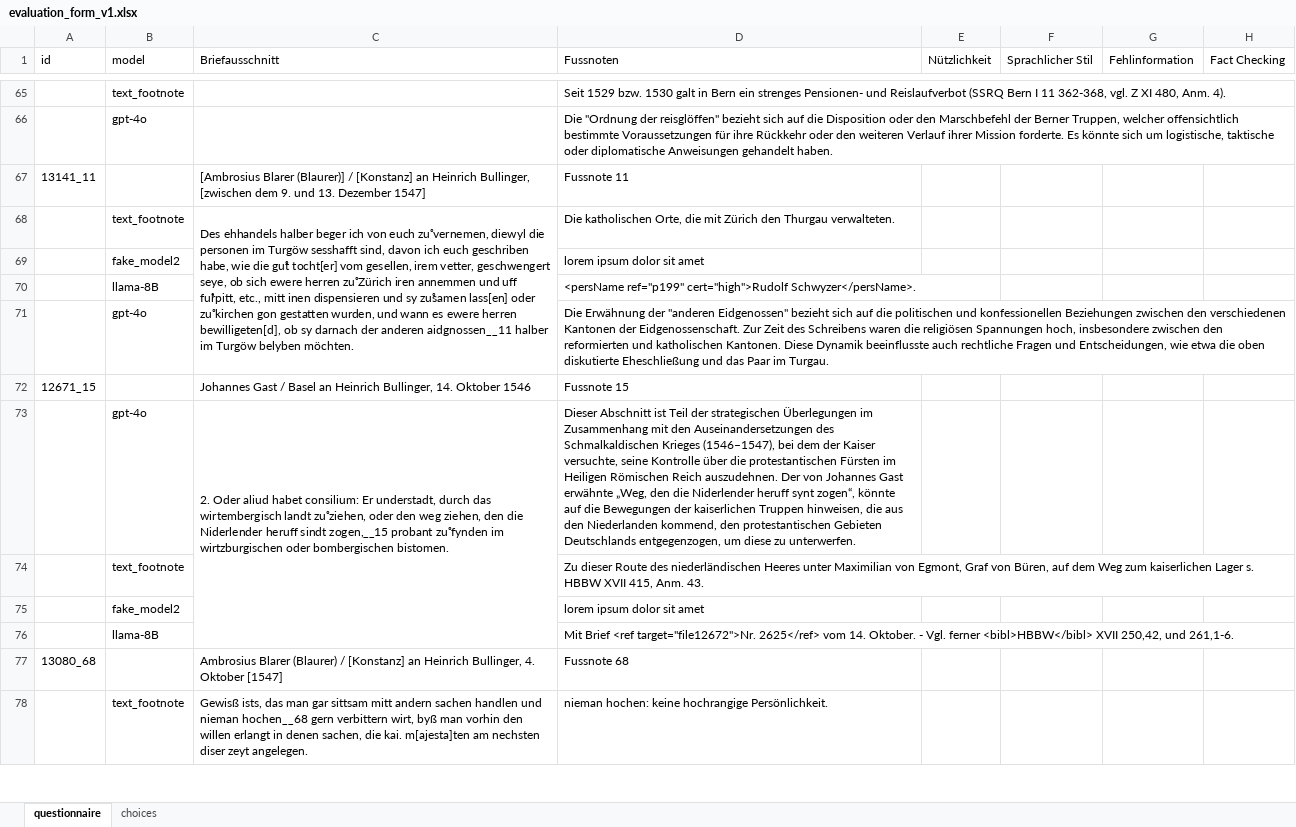
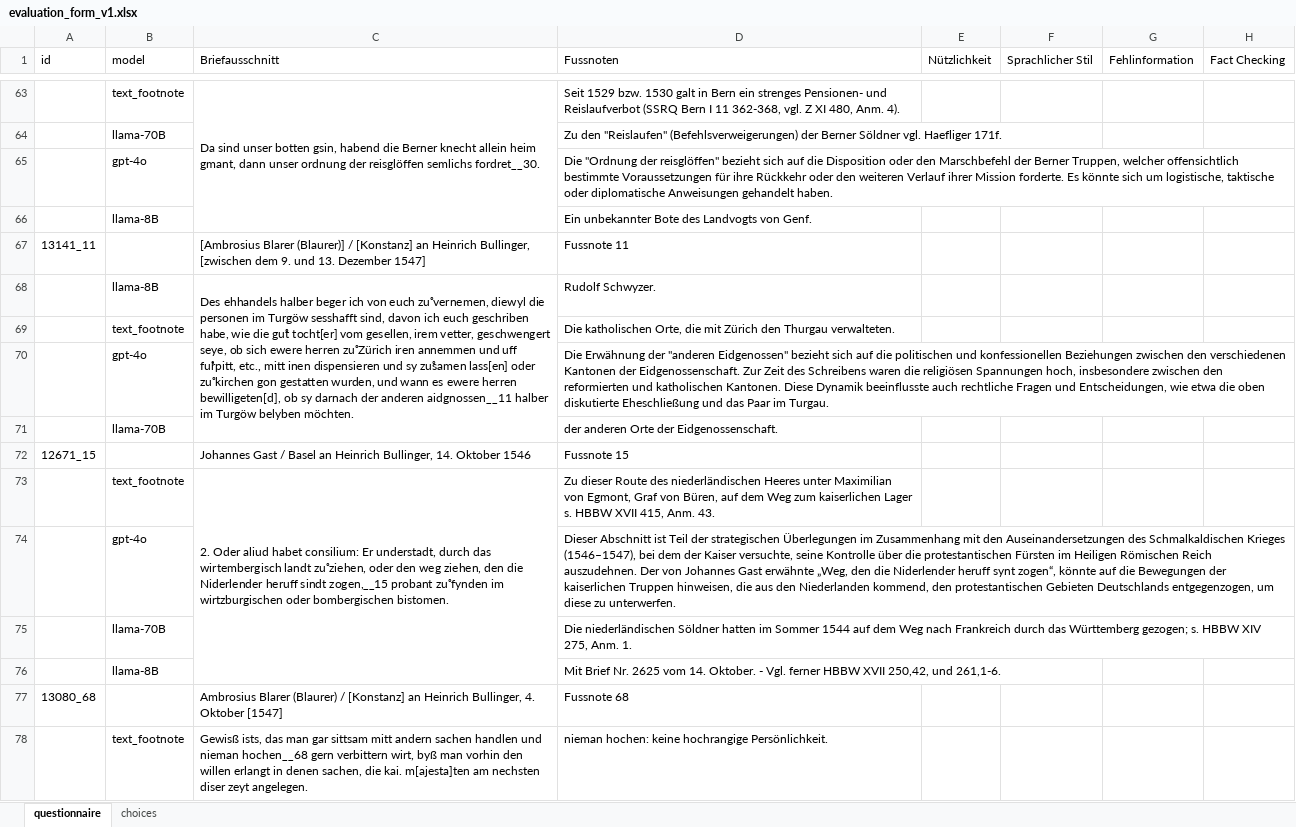
Before and after one commit to Boffl/BullingerDigitalLMFootnotes, an Excel workbook: evaluate/human_eval/evaluation_form_v1.xlsx, sheet questionnaire, drawn as a sheet; only a part is shown, gaps mark what is left out; values as stored, in another font and other column widths than the file's, no cell formats; removed rows and columns are numbered as before the commit, all else as after; the diff covers the shown part only; the diff names each change by its address in the sheet, - before the commit and + after, or states it on an @@ line.

```diff
--- a/evaluate/human_eval/evaluation_form_v1.xlsx (sheet questionnaire)
+++ b/evaluate/human_eval/evaluation_form_v1.xlsx (sheet questionnaire)
-C63 (Briefausschnitt): (empty)
+C63 (Briefausschnitt): Da sind unser botten gsin, habend die Berner knecht allein heim gmant, dann unser ordnung der reisglöffen semlichs fordret__30.
+C63:C66 merged
+row 64:  | llama-70B |  | Zu den "Reislaufen" (Befehlsverweigerungen) der Berner Söldner vgl. Haefliger 171f.
+row 66:  | llama-8B |  | Ein unbekannter Bote des Landvogts von Genf.
+row 68:  | llama-8B | Des ehhandels halber beger ich von euch zuͦ vernemen, diewyl die personen im Turgöw sesshafft sind, davon ich euch geschriben habe, wie die guͦt tocht[er] vom gesellen, irem vetter, geschwengert seye, ob sich ewere herren zuͦ Zürich iren annemmen und uff fuͤrpitt, etc., mitt inen dispensieren und sy zuͦsamen lass[en] oder zuͦ kirchen gon gestatten wurden, und wann es ewere herren bewilligeten[d], ob sy darnach der anderen aidgnossen__11 halber im Turgöw belyben möchten. | Rudolf Schwyzer.
-C69 (Briefausschnitt): Des ehhandels halber beger ich von euch zuͦ vernemen, diewyl die personen im Turgöw sesshafft sind, davon ich euch geschriben habe, wie die guͦt tocht[er] vom gesellen, irem vetter, geschwengert seye, ob sich ewere herren zuͦ Zürich iren annemmen und uff fuͤrpitt, etc., mitt inen dispensieren und sy zuͦsamen lass[en] oder zuͦ kirchen gon gestatten wurden, und wann es ewere herren bewilligeten[d], ob sy darnach der anderen aidgnossen__11 halber im Turgöw belyben möchten.
+C69 (Briefausschnitt): (empty)
-C68:C71 merged
-row 69:  | fake_model2 |  | lorem ipsum dolor sit amet
-row 70:  | llama-8B |  | <persName ref="p199" cert="high">Rudolf Schwyzer</persName>.
+row 71:  | llama-70B |  | der anderen Orte der Eidgenossenschaft.
-row 73:  | gpt-4o | 2. Oder aliud habet consilium: Er understadt, durch das wirtembergisch landt zuͦ ziehen, oder den weg ziehen, den die Niderlender heruff sindt zogen,__15 probant zuͦ fynden im wirtzburgischen oder bombergischen bistomen. | Dieser Abschnitt ist Teil der strategischen Überlegungen im Zusammenhang mit den Auseinandersetzungen des Schmalkaldischen Krieges (1546–1547), bei dem der Kaiser versuchte, seine Kontrolle über die protestantischen Fürsten im Heiligen Römischen Reich auszudehnen. Der von Johannes Gast erwähnte „Weg, den die Niderlender heruff synt zogen“, könnte auf die Bewegungen der kaiserlichen Truppen hinweisen, die aus den Niederlanden kommend, den protestantischen Gebieten Deutschlands entgegenzogen, um diese zu unterwerfen.
-C73 (Briefausschnitt): (empty)
+C73 (Briefausschnitt): 2. Oder aliud habet consilium: Er understadt, durch das wirtembergisch landt zuͦ ziehen, oder den weg ziehen, den die Niderlender heruff sindt zogen,__15 probant zuͦ fynden im wirtzburgischen oder bombergischen bistomen.
+C73:C76 merged
-row 75:  | fake_model2 |  | lorem ipsum dolor sit amet
+row 74:  | gpt-4o |  | Dieser Abschnitt ist Teil der strategischen Überlegungen im Zusammenhang mit den Auseinandersetzungen des Schmalkaldischen Krieges (1546–1547), bei dem der Kaiser versuchte, seine Kontrolle über die protestantischen Fürsten im Heiligen Römischen Reich auszudehnen. Der von Johannes Gast erwähnte „Weg, den die Niderlender heruff synt zogen“, könnte auf die Bewegungen der kaiserlichen Truppen hinweisen, die aus den Niederlanden kommend, den protestantischen Gebieten Deutschlands entgegenzogen, um diese zu unterwerfen.
+row 75:  | llama-70B |  | Die niederländischen Söldner hatten im Sommer 1544 auf dem Weg nach Frankreich durch das Württemberg gezogen; s. HBBW XIV 275, Anm. 1.
-D76 (Fussnoten): Mit Brief <ref target="file12672">Nr. 2625</ref> vom 14. Oktober. - Vgl. ferner <bibl>HBBW</bibl> XVII 250,42,…
+D76 (Fussnoten): Mit Brief Nr. 2625 vom 14. Oktober. - Vgl. ferner HBBW XVII 250,42,…
```
Also changed, not shown: 66 added rows, 68 removed rows, 17 moved rows, 25 edited cells and merged cells elsewhere in this sheet, cell formats, 7 other files.
